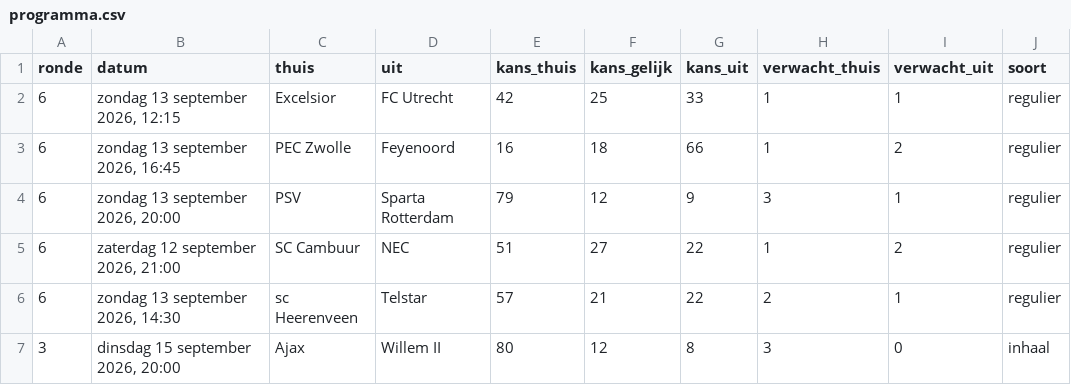
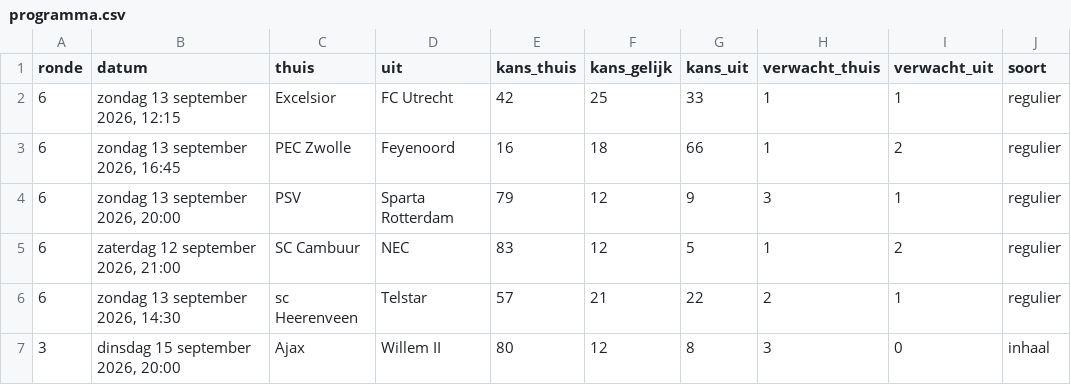
Before and after one commit to tajschneider/eredivisie-data-cvhj2027, a CSV file: programma.csv, drawn as a sheet; only a part is shown.

Commit message:
advies ronde 7

```diff
--- a/programma.csv
+++ b/programma.csv
@@ -4,3 +4,3 @@ ronde,datum,thuis,uit,kans_thuis,kans_gelijk,kans_uit,verwacht_thuis,verwacht_ui
 6,"zondag 13 september 2026, 20:00",PSV,Sparta Rotterdam,79,12,9,3,1,regulier
-6,"zaterdag 12 september 2026, 21:00",SC Cambuur,NEC,51,27,22,1,2,regulier
+6,"zaterdag 12 september 2026, 21:00",SC Cambuur,NEC,83,12,5,1,2,regulier
 6,"zondag 13 september 2026, 14:30",sc Heerenveen,Telstar,57,21,22,2,1,regulier
```
Also changed, not shown: 3 other files.
